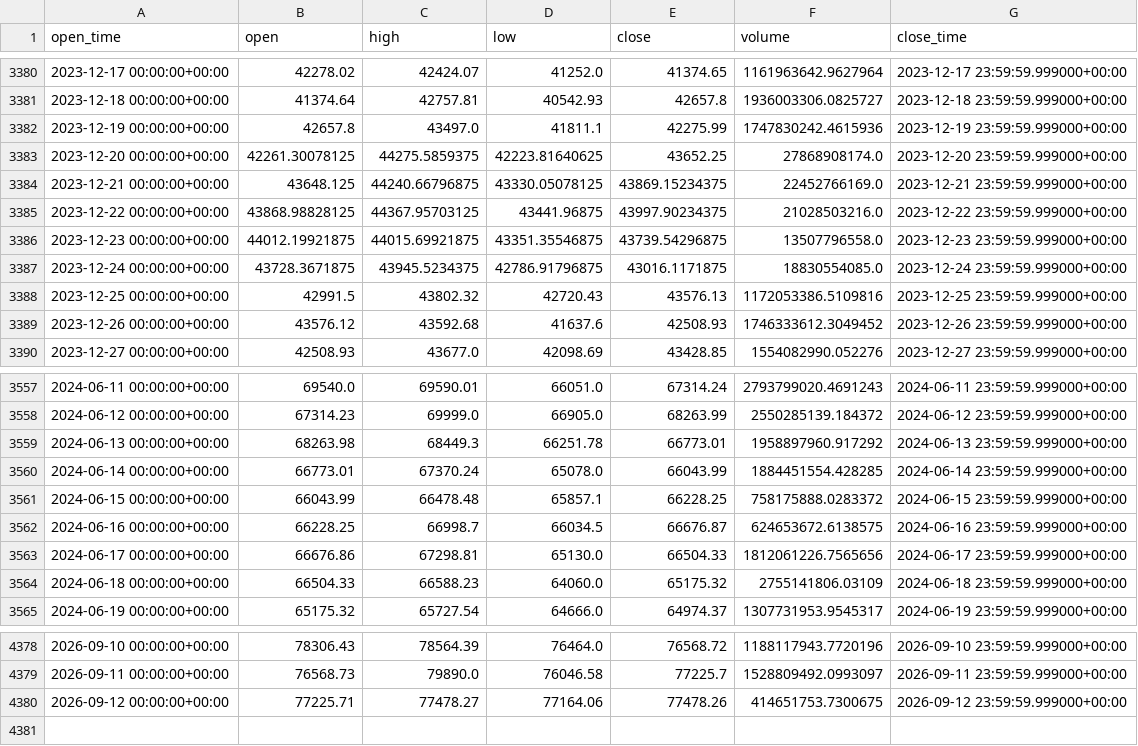
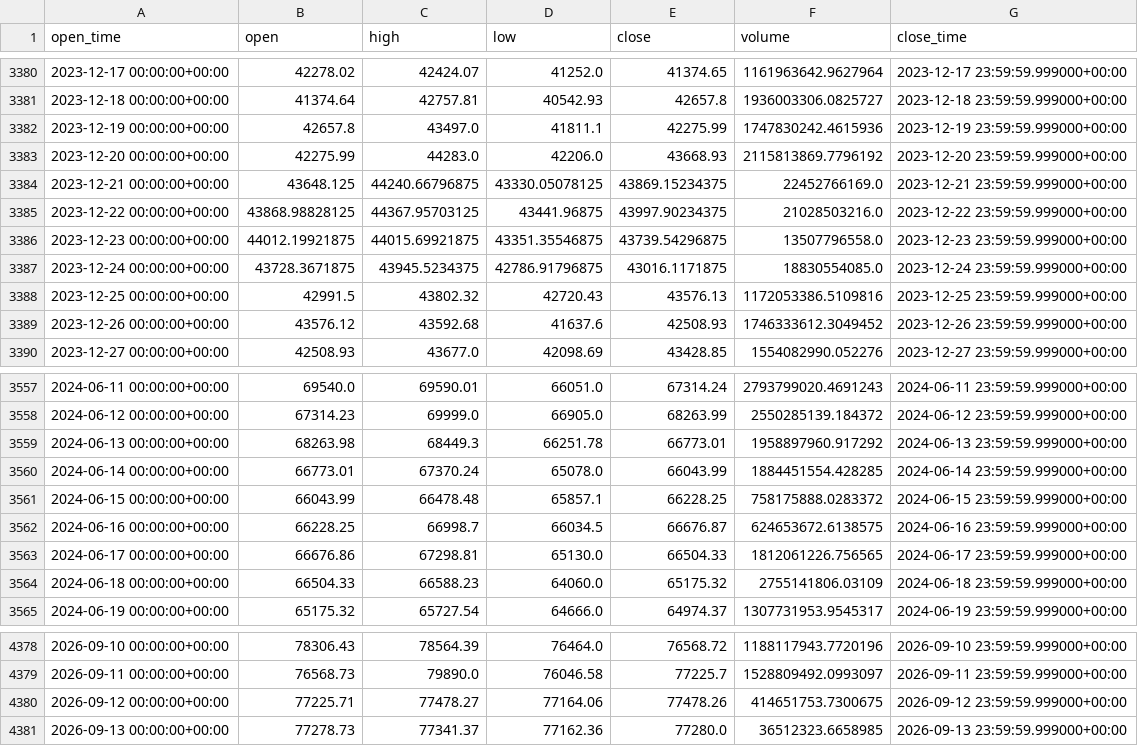
Before and after one commit to aiyman14/bitcoin-ai-monitoring-dashboard, a CSV file: data/BTC-USD/tableau_long.csv, drawn as a sheet; only a part is shown, gaps mark what is left out.

```diff
--- a/data/BTC-USD/tableau_long.csv
+++ b/data/BTC-USD/tableau_long.csv
@@ -3382,3 +3382,3 @@ open_time,open,high,low,close,volume,close_time
 2023-12-19 00:00:00+00:00,42657.8,43497.0,41811.1,42275.99,1747830242.4615936,2023-12-19 23:59:59.999000+00:00
-2023-12-20 00:00:00+00:00,42261.30078125,44275.5859375,42223.81640625,43652.25,27868908174.0,2023-12-20 23:59:59.999000+00:00
+2023-12-20 00:00:00+00:00,42275.99,44283.0,42206.0,43668.93,2115813869.7796192,2023-12-20 23:59:59.999000+00:00
 2023-12-21 00:00:00+00:00,43648.125,44240.66796875,43330.05078125,43869.15234375,22452766169.0,2023-12-21 23:59:59.999000+00:00
@@ -3562,3 +3562,3 @@ open_time,open,high,low,close,volume,close_time
 2024-06-16 00:00:00+00:00,66228.25,66998.7,66034.5,66676.87,624653672.6138575,2024-06-16 23:59:59.999000+00:00
-2024-06-17 00:00:00+00:00,66676.86,67298.81,65130.0,66504.33,1812061226.7565656,2024-06-17 23:59:59.999000+00:00
+2024-06-17 00:00:00+00:00,66676.86,67298.81,65130.0,66504.33,1812061226.756565,2024-06-17 23:59:59.999000+00:00
 2024-06-18 00:00:00+00:00,66504.33,66588.23,64060.0,65175.32,2755141806.03109,2024-06-18 23:59:59.999000+00:00
@@ -4380 +4380,2 @@ open_time,open,high,low,close,volume,close_time
 2026-09-12 00:00:00+00:00,77225.71,77478.27,77164.06,77478.26,414651753.7300675,2026-09-12 23:59:59.999000+00:00
+2026-09-13 00:00:00+00:00,77278.73,77341.37,77162.36,77280.0,36512323.6658985,2026-09-13 23:59:59.999000+00:00
```
Also changed, not shown: data/BTC-USD/tableau_recent.csv, 7 other files.
